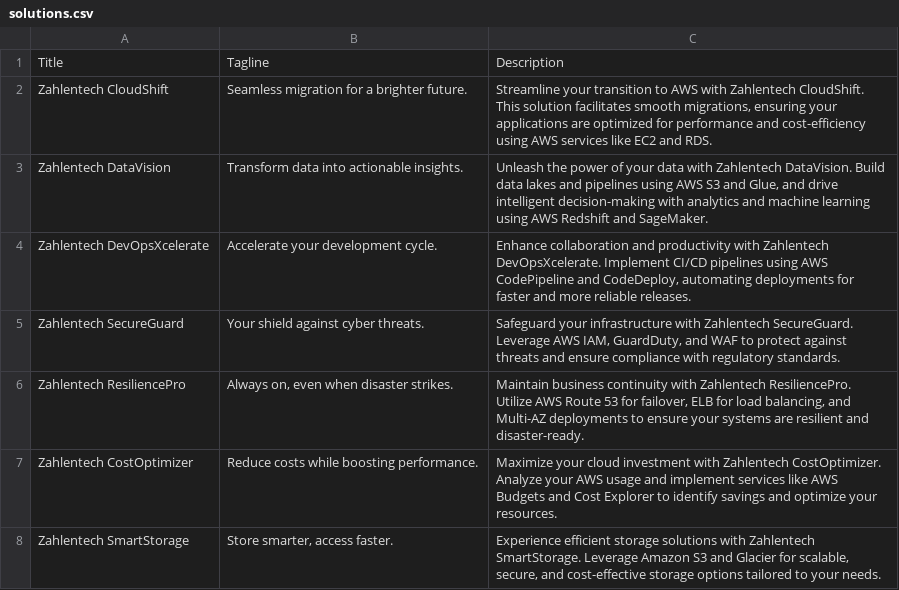
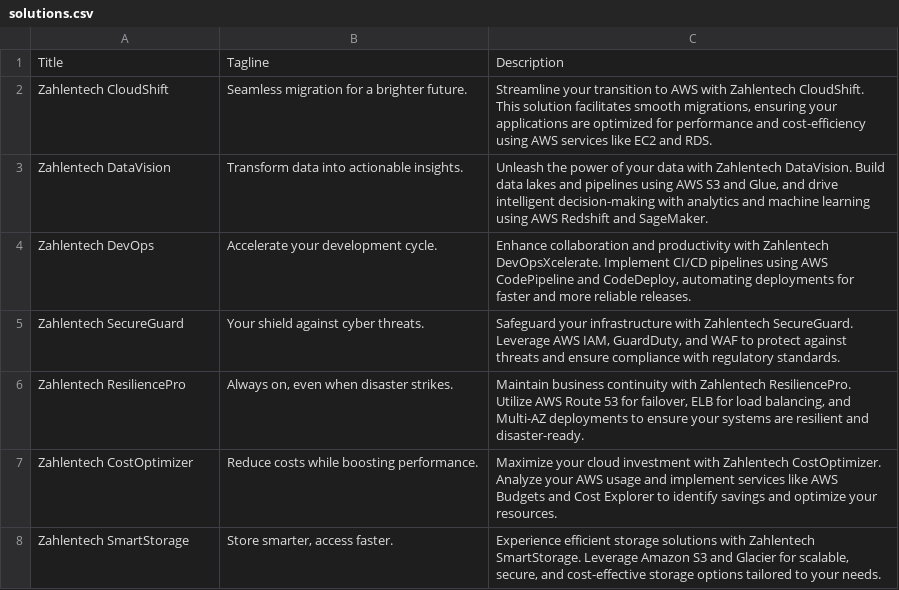
Before and after one commit to Anmepod44/website, a CSV file: products/solutions.csv, drawn as a sheet; only a part is shown.

```diff
--- a/products/solutions.csv
+++ b/products/solutions.csv
@@ -3,3 +3,3 @@ Zahlentech CloudShift,Seamless migration for a brighter future.,"Streamline your
 Zahlentech DataVision,Transform data into actionable insights.,"Unleash the power of your data with Zahlentech DataVision. Build data lakes and pipelines using AWS S3 and Glue, and drive intelligent decision-making with analytics and machine learning using AWS Redshift and SageMaker."
-Zahlentech DevOpsXcelerate,Accelerate your development cycle.,"Enhance collaboration and productivity with Zahlentech DevOpsXcelerate. Implement CI/CD pipelines using AWS CodePipeline and CodeDeploy, automating deployments for faster and more reliable releases."
+Zahlentech DevOps,Accelerate your development cycle.,"Enhance collaboration and productivity with Zahlentech DevOpsXcelerate. Implement CI/CD pipelines using AWS CodePipeline and CodeDeploy, automating deployments for faster and more reliable releases."
 Zahlentech SecureGuard,Your shield against cyber threats.,"Safeguard your infrastructure with Zahlentech SecureGuard. Leverage AWS IAM, GuardDuty, and WAF to protect against threats and ensure compliance with regulatory standards."
```
Also changed, not shown: 3 other files.
